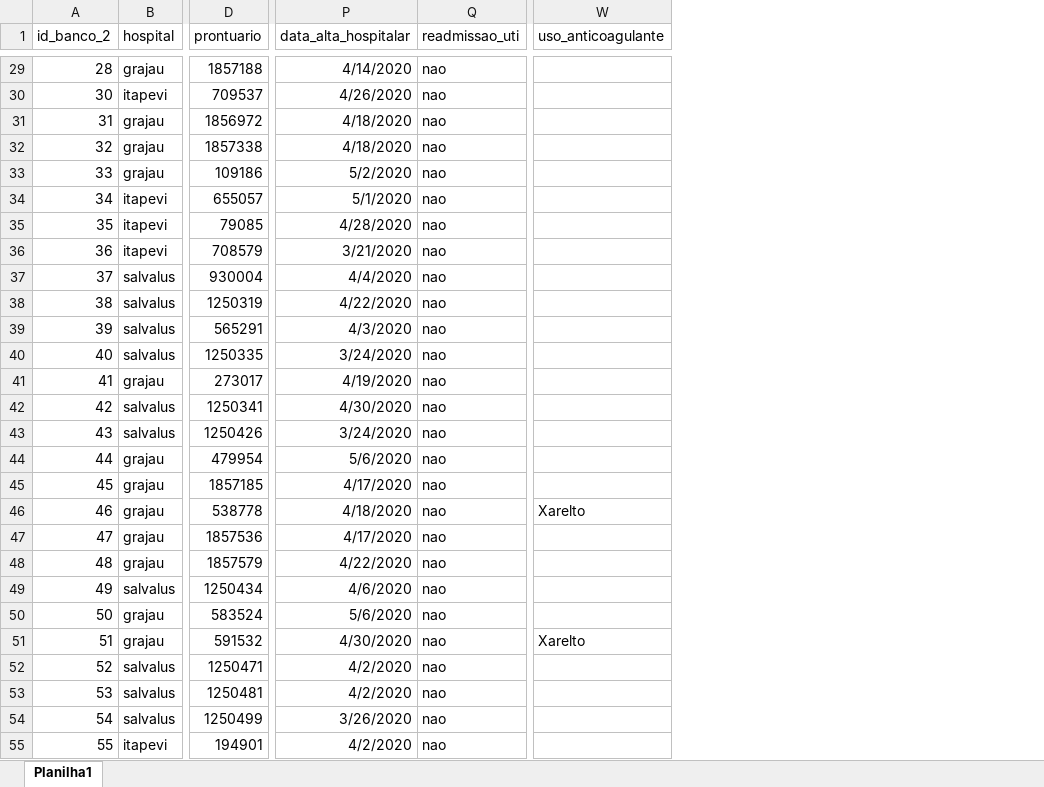
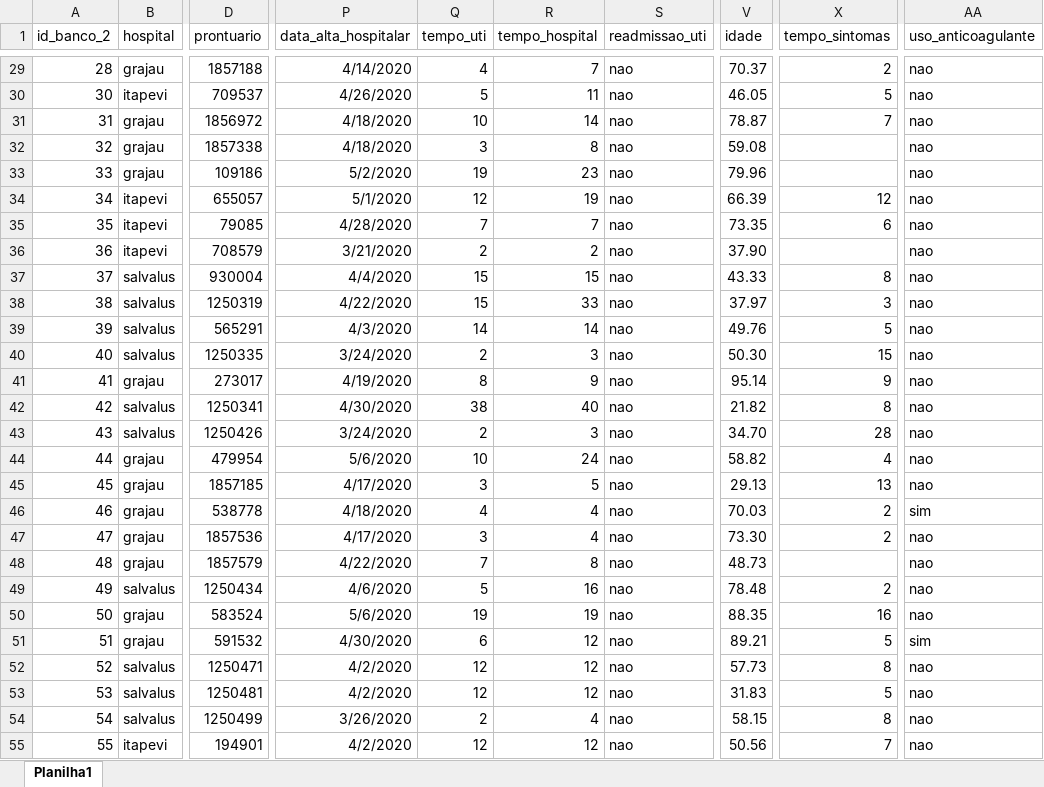
Before and after one commit to eduardoosawa/covid, an Excel workbook: outros_hospitais.xlsx, sheet Planilha1, drawn as a sheet; only a part is shown, gaps mark what is left out; values as stored, in another font and other column widths than the file's, no borders; addresses are those after the commit; the diff covers the shown part only; the diff names each change by its address in the sheet, - before the commit and + after, or states it on an @@ line.

```diff
--- a/outros_hospitais.xlsx (sheet Planilha1)
+++ b/outros_hospitais.xlsx (sheet Planilha1)
+column Q (tempo_uti), rows 29-55: 4 | 5 | 10 | 3 | 19 | 12 | 7 | 2 | 15 | 15 | 14 | 2 | 8 | 38 | 2 | 10 | 3 | 4 | 3 | 7 | 5 | 19 | 6 | 12 | 12 | 2 | 12
+column R (tempo_hospital), rows 29-55: 7 | 11 | 14 | 8 | 23 | 19 | 7 | 2 | 15 | 33 | 14 | 3 | 9 | 40 | 3 | 24 | 5 | 4 | 4 | 8 | 16 | 19 | 12 | 12 | 12 | 4 | 12
+column V (idade), rows 29-55: 70.37 | 46.05 | 78.87 | 59.08 | 79.96 | 66.39 | 73.35 | 37.90 | 43.33 | 37.97 | 49.76 | 50.30 | 95.14 | 21.82 | 34.70 | 58.82 | 29.13 | 70.03 | 73.30 | 48.73 | 78.48 | 88.35 | 89.21 | 57.73 | 31.83 | 58.15 | 50.56
+column X (tempo_sintomas), rows 29-55: 2 | 5 | 7 |  |  | 12 | 6 |  | 8 | 3 | 5 | 15 | 9 | 8 | 28 | 4 | 13 | 2 | 2 |  | 2 | 16 | 5 | 8 | 5 | 8 | 7
-AA29:AA45 (uso_anticoagulante): (empty)
+AA29:AA45 (uso_anticoagulante): nao
-AA46 (uso_anticoagulante): Xarelto
+AA46 (uso_anticoagulante): sim
-AA47:AA50 (uso_anticoagulante): (empty)
+AA47:AA50 (uso_anticoagulante): nao
-AA51 (uso_anticoagulante): Xarelto
+AA51 (uso_anticoagulante): sim
-AA52:AA55 (uso_anticoagulante): (empty)
+AA52:AA55 (uso_anticoagulante): nao
```
Also changed, not shown: 3 added rows, 1703 edited cells and cell formats elsewhere in this sheet, sao_camilo_combinado.xlsx, 51 other files.
